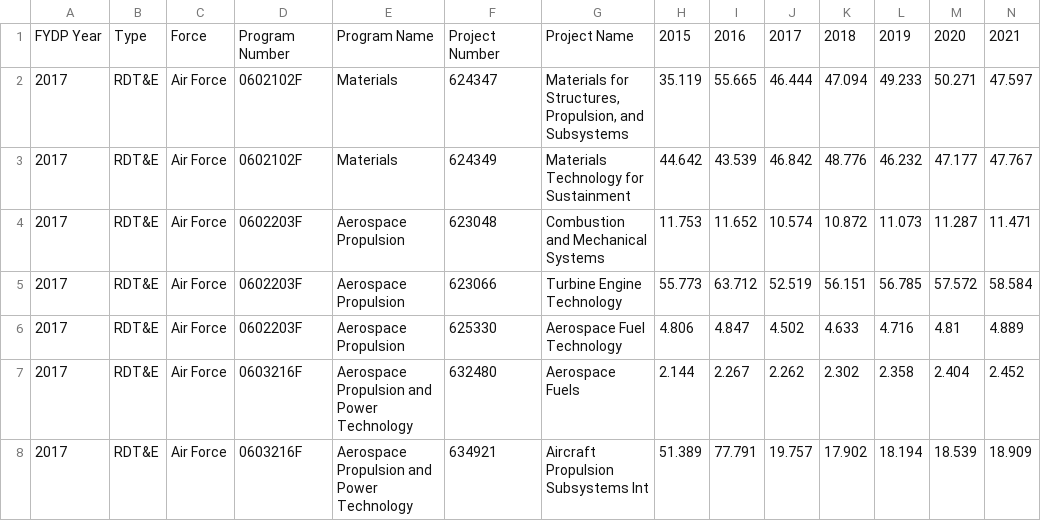
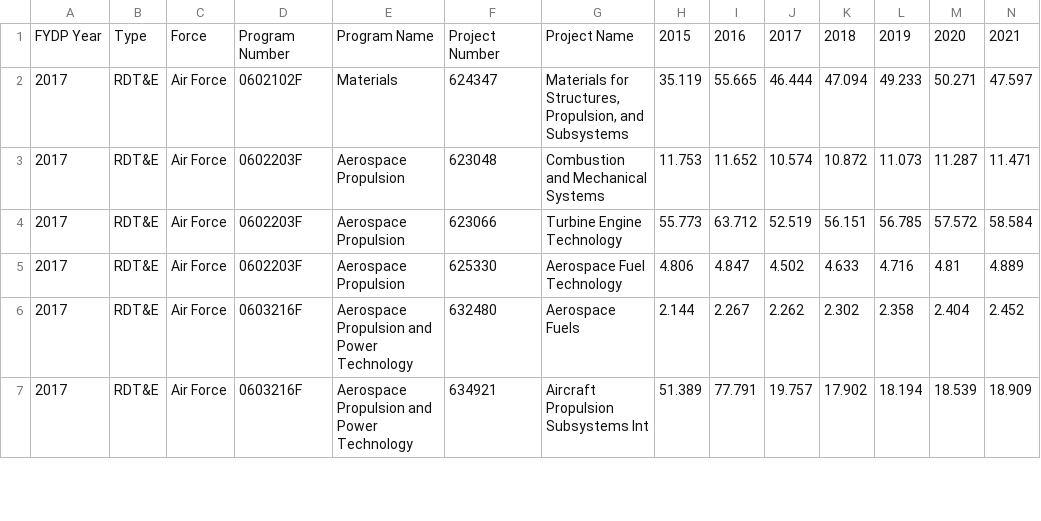
Before and after one commit to CSISdefense/Engines, a CSV file: budget/data/17.csv, drawn as a sheet; only a part is shown.

```diff
--- a/budget/data/17.csv
+++ b/budget/data/17.csv
@@ -2,3 +2,2 @@
 2017,RDT&E,Air Force,0602102F,Materials,624347,"Materials for Structures, Propulsion, and Subsystems",35.119,55.665,46.444,47.094,49.233,50.271,47.597
-2017,RDT&E,Air Force,0602102F,Materials,624349,Materials Technology for Sustainment,44.642,43.539,46.842,48.776,46.232,47.177,47.767
 2017,RDT&E,Air Force,0602203F,Aerospace Propulsion,623048,Combustion and Mechanical Systems,11.753,11.652,10.574,10.872,11.073,11.287,11.471
```
Also changed, not shown: budget/charts/Amount_total.csv, budget/charts/actual_Amount_project.csv, 13 other files.
